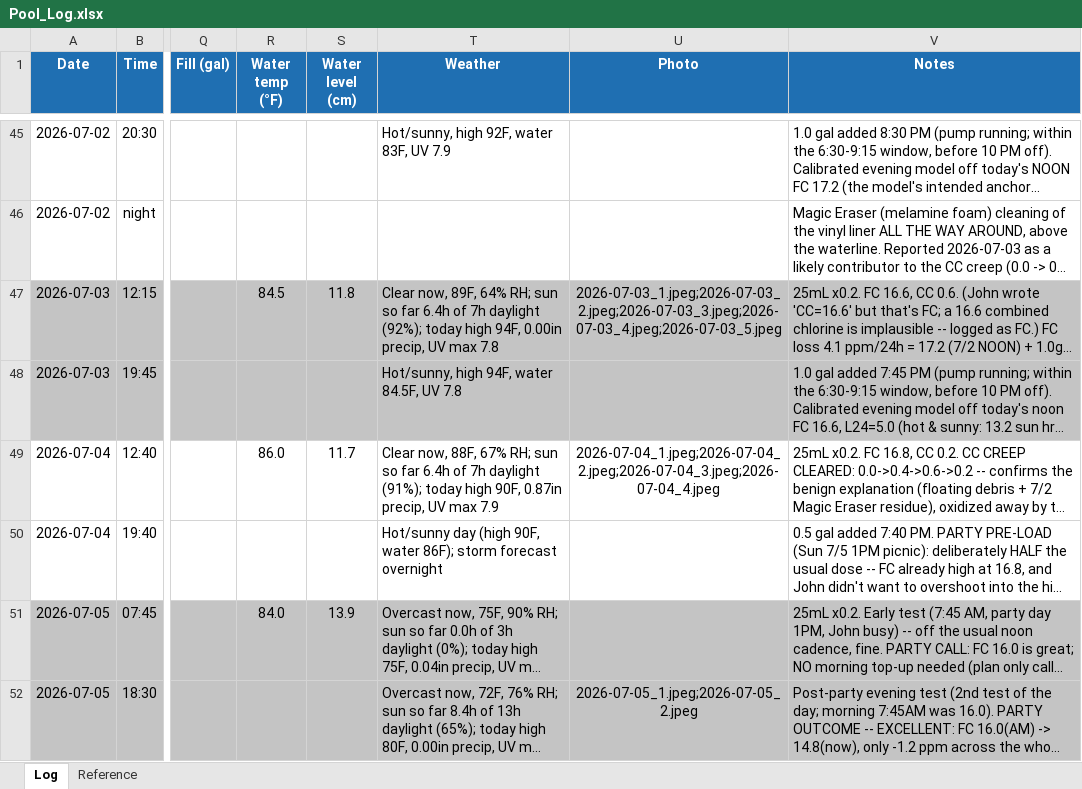
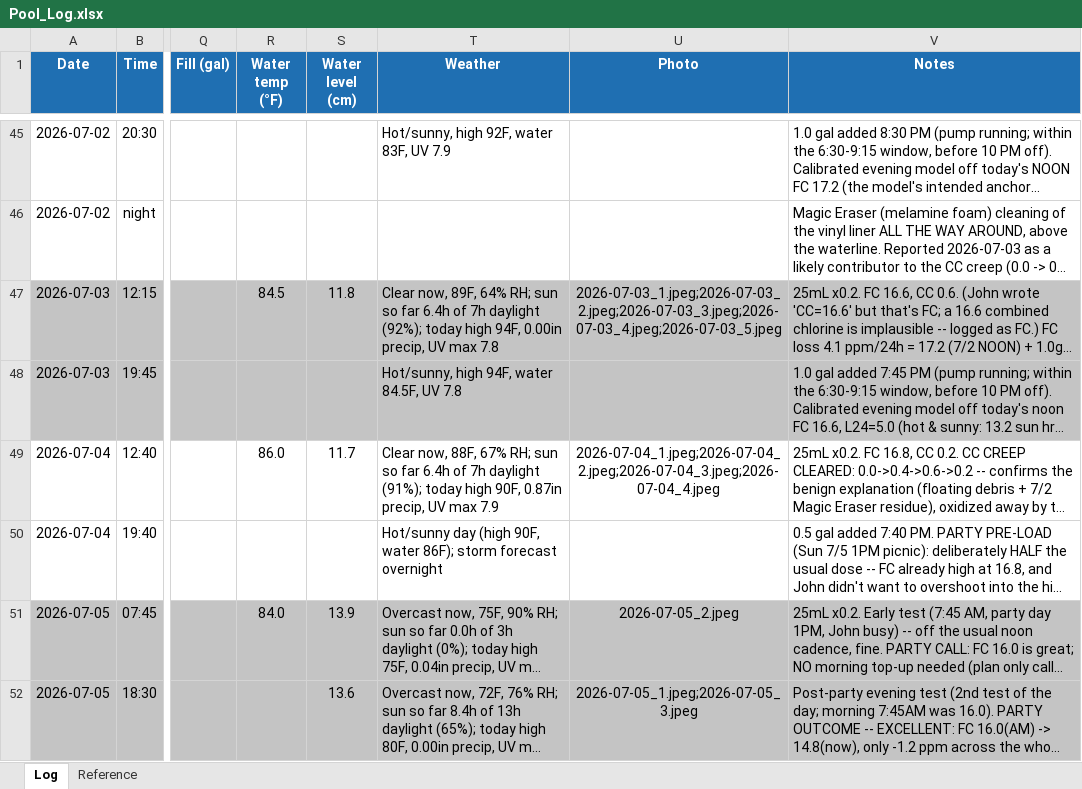
Before and after one commit to AirPengwn/pool, an Excel workbook: Pool_Log.xlsx, sheet Log, drawn as a sheet; only a part is shown, gaps mark what is left out; long unchanged cells end in …; values as stored, in another font and other column widths than the file's, no borders; the diff names each change by its address in the sheet, - before the commit and + after, or states it on an @@ line.

Commit message:
Log 2026-07-05 evening water level 13.6 cm; add evening ruler photo; fix photo attribution
Evening level 13.6 (down from the morning's post-storm 13.9 -- daytime
evaporation + party splashout, no daytime rain). Moved the morning ruler
photo to the morning row and put the evening wide+ruler shots on the
evening row for honest per-reading attribution.

```diff
--- a/Pool_Log.xlsx (sheet Log)
+++ b/Pool_Log.xlsx (sheet Log)
-U51 (Photo): (empty)
+U51 (Photo): 2026-07-05_2.jpeg
-S52 (Water level (cm)): (empty)
+S52 (Water level (cm)): 13.6
-U52 (Photo): 2026-07-05_1.jpeg;2026-07-05_2.jpeg
+U52 (Photo): 2026-07-05_1.jpeg;2026-07-05_3.jpeg
```
Also changed, not shown: 1 other file.
